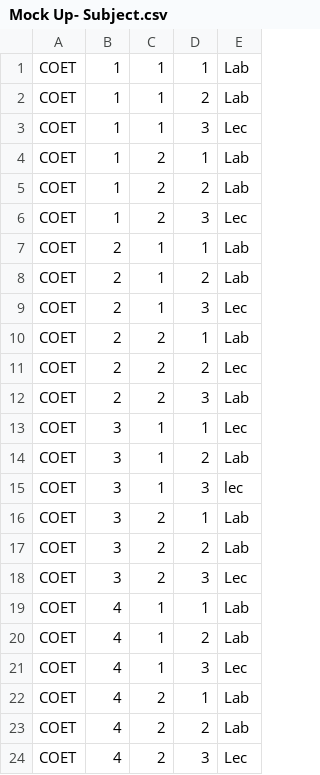
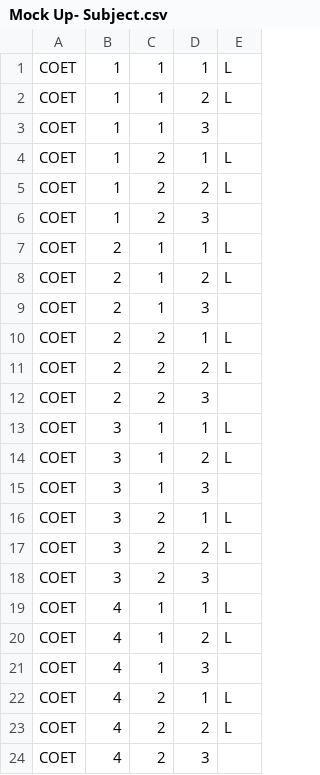
Before and after one commit to CyrineOsorio/tup-assist, a CSV file: CSV Format/Mock Up- Subject.csv, drawn as a sheet.

```diff
--- a/CSV Format/Mock Up- Subject.csv
+++ b/CSV Format/Mock Up- Subject.csv
@@ -1,24 +1,24 @@
-COET,1,1,1,Lab
-COET,1,1,2,Lab
-COET,1,1,3,Lec
-COET,1,2,1,Lab
-COET,1,2,2,Lab
-COET,1,2,3,Lec
-COET,2,1,1,Lab
-COET,2,1,2,Lab
-COET,2,1,3,Lec
-COET,2,2,1,Lab
-COET,2,2,2,Lec
-COET,2,2,3,Lab
-COET,3,1,1,Lec
-COET,3,1,2,Lab
-COET,3,1,3,lec
-COET,3,2,1,Lab
-COET,3,2,2,Lab
-COET,3,2,3,Lec
-COET,4,1,1,Lab
-COET,4,1,2,Lab
-COET,4,1,3,Lec
-COET,4,2,1,Lab
-COET,4,2,2,Lab
-COET,4,2,3,Lec
+COET,1,1,1,L
+COET,1,1,2,L
+COET,1,1,3,
+COET,1,2,1,L
+COET,1,2,2,L
+COET,1,2,3,
+COET,2,1,1,L
+COET,2,1,2,L
+COET,2,1,3,
+COET,2,2,1,L
+COET,2,2,2,L
+COET,2,2,3,
+COET,3,1,1,L
+COET,3,1,2,L
+COET,3,1,3,
+COET,3,2,1,L
+COET,3,2,2,L
+COET,3,2,3,
+COET,4,1,1,L
+COET,4,1,2,L
+COET,4,1,3,
+COET,4,2,1,L
+COET,4,2,2,L
+COET,4,2,3,
```
Also changed, not shown: 3 other files.
